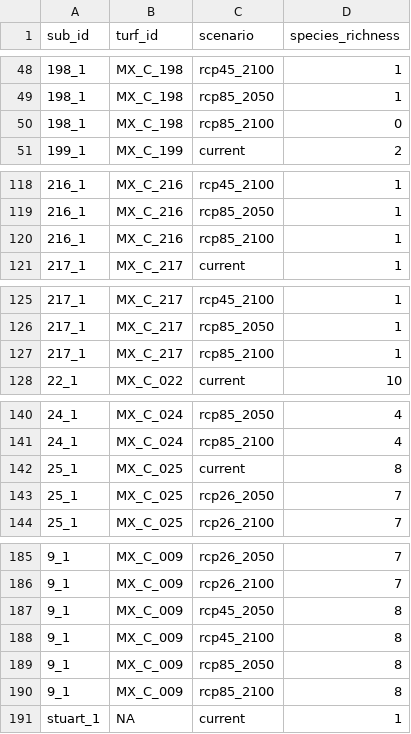
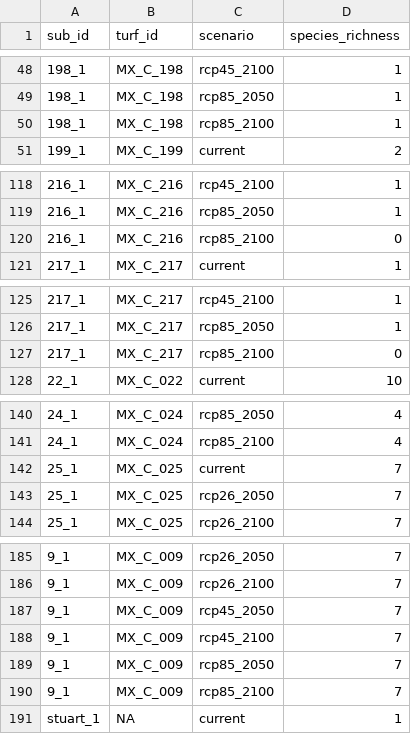
Before and after one commit to sabirahcarfagna/resilient_TURFS, a CSV file: data/processed/turf_metrics/turf_species_richness.csv, drawn as a sheet; only a part is shown, gaps mark what is left out; the diff covers the shown part only.

```diff
--- a/data/processed/turf_metrics/turf_species_richness.csv
+++ b/data/processed/turf_metrics/turf_species_richness.csv
@@ -49,3 +49,3 @@ sub_id,turf_id,scenario,species_richness
 198_1,MX_C_198,rcp85_2050,1
-198_1,MX_C_198,rcp85_2100,0
+198_1,MX_C_198,rcp85_2100,1
 199_1,MX_C_199,current,2
@@ -119,3 +119,3 @@ sub_id,turf_id,scenario,species_richness
 216_1,MX_C_216,rcp85_2050,1
-216_1,MX_C_216,rcp85_2100,1
+216_1,MX_C_216,rcp85_2100,0
 217_1,MX_C_217,current,1
@@ -126,3 +126,3 @@ sub_id,turf_id,scenario,species_richness
 217_1,MX_C_217,rcp85_2050,1
-217_1,MX_C_217,rcp85_2100,1
+217_1,MX_C_217,rcp85_2100,0
 22_1,MX_C_022,current,10
@@ -141,3 +141,3 @@ sub_id,turf_id,scenario,species_richness
 24_1,MX_C_024,rcp85_2100,4
-25_1,MX_C_025,current,8
+25_1,MX_C_025,current,7
 25_1,MX_C_025,rcp26_2050,7
@@ -186,6 +186,6 @@ sub_id,turf_id,scenario,species_richness
 9_1,MX_C_009,rcp26_2100,7
-9_1,MX_C_009,rcp45_2050,8
-9_1,MX_C_009,rcp45_2100,8
-9_1,MX_C_009,rcp85_2050,8
-9_1,MX_C_009,rcp85_2100,8
+9_1,MX_C_009,rcp45_2050,7
+9_1,MX_C_009,rcp45_2100,7
+9_1,MX_C_009,rcp85_2050,7
+9_1,MX_C_009,rcp85_2100,7
 stuart_1,NA,current,1
```
Also changed, not shown: 19 edited cells elsewhere in this file, data/processed/turf_metrics/turf_species_metrics.csv, 1 other file.
